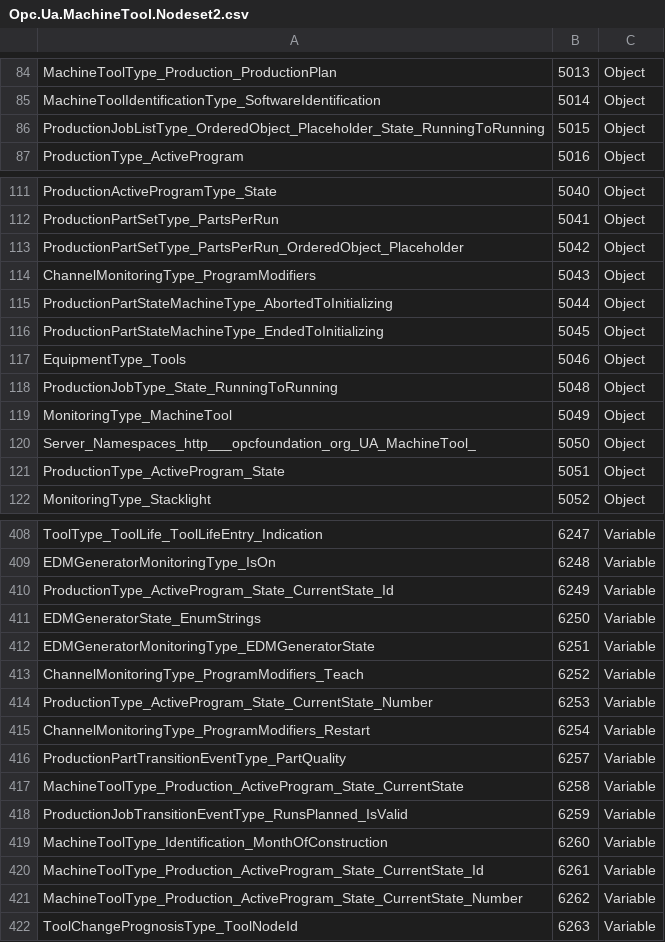
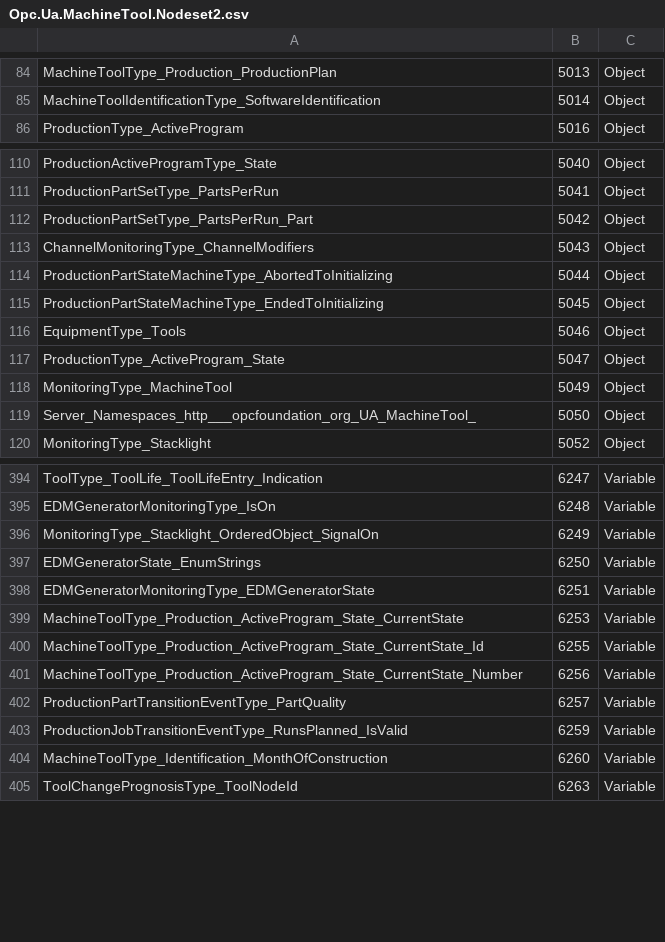
Before and after one commit to umati/Sample-Server, a CSV file: model/Opc.Ua.MachineTool.Nodeset2.csv, drawn as a sheet; only a part is shown, gaps mark what is left out; the diff covers the shown part only.

```diff
--- a/model/Opc.Ua.MachineTool.Nodeset2.csv
+++ b/model/Opc.Ua.MachineTool.Nodeset2.csv
@@ -85,3 +85,2 @@ MachineToolType_Production_ProductionPlan,5013,Object
 MachineToolIdentificationType_SoftwareIdentification,5014,Object
-ProductionJobListType_OrderedObject_Placeholder_State_RunningToRunning,5015,Object
 ProductionType_ActiveProgram,5016,Object
@@ -112,4 +111,4 @@ ProductionActiveProgramType_State,5040,Object
 ProductionPartSetType_PartsPerRun,5041,Object
-ProductionPartSetType_PartsPerRun_OrderedObject_Placeholder,5042,Object
-ChannelMonitoringType_ProgramModifiers,5043,Object
+ProductionPartSetType_PartsPerRun_Part,5042,Object
+ChannelMonitoringType_ChannelModifiers,5043,Object
 ProductionPartStateMachineType_AbortedToInitializing,5044,Object
@@ -117,6 +116,5 @@ ProductionPartStateMachineType_EndedToInitializing,5045,Object
 EquipmentType_Tools,5046,Object
-ProductionJobType_State_RunningToRunning,5048,Object
+ProductionType_ActiveProgram_State,5047,Object
 MonitoringType_MachineTool,5049,Object
 Server_Namespaces_http___opcfoundation_org_UA_MachineTool_,5050,Object
-ProductionType_ActiveProgram_State,5051,Object
 MonitoringType_Stacklight,5052,Object
@@ -409,14 +395,11 @@ ToolType_ToolLife_ToolLifeEntry_Indication,6247,Variable
 EDMGeneratorMonitoringType_IsOn,6248,Variable
-ProductionType_ActiveProgram_State_CurrentState_Id,6249,Variable
+MonitoringType_Stacklight_OrderedObject_SignalOn,6249,Variable
 EDMGeneratorState_EnumStrings,6250,Variable
 EDMGeneratorMonitoringType_EDMGeneratorState,6251,Variable
-ChannelMonitoringType_ProgramModifiers_Teach,6252,Variable
-ProductionType_ActiveProgram_State_CurrentState_Number,6253,Variable
-ChannelMonitoringType_ProgramModifiers_Restart,6254,Variable
+MachineToolType_Production_ActiveProgram_State_CurrentState,6253,Variable
+MachineToolType_Production_ActiveProgram_State_CurrentState_Id,6255,Variable
+MachineToolType_Production_ActiveProgram_State_CurrentState_Number,6256,Variable
 ProductionPartTransitionEventType_PartQuality,6257,Variable
-MachineToolType_Production_ActiveProgram_State_CurrentState,6258,Variable
 ProductionJobTransitionEventType_RunsPlanned_IsValid,6259,Variable
 MachineToolType_Identification_MonthOfConstruction,6260,Variable
-MachineToolType_Production_ActiveProgram_State_CurrentState_Id,6261,Variable
-MachineToolType_Production_ActiveProgram_State_CurrentState_Number,6262,Variable
 ToolChangePrognosisType_ToolNodeId,6263,Variable
```
Also changed, not shown: 3 added rows, 18 removed rows and 39 edited cells elsewhere in this file, model/iswexample.csv, 7 other files.
